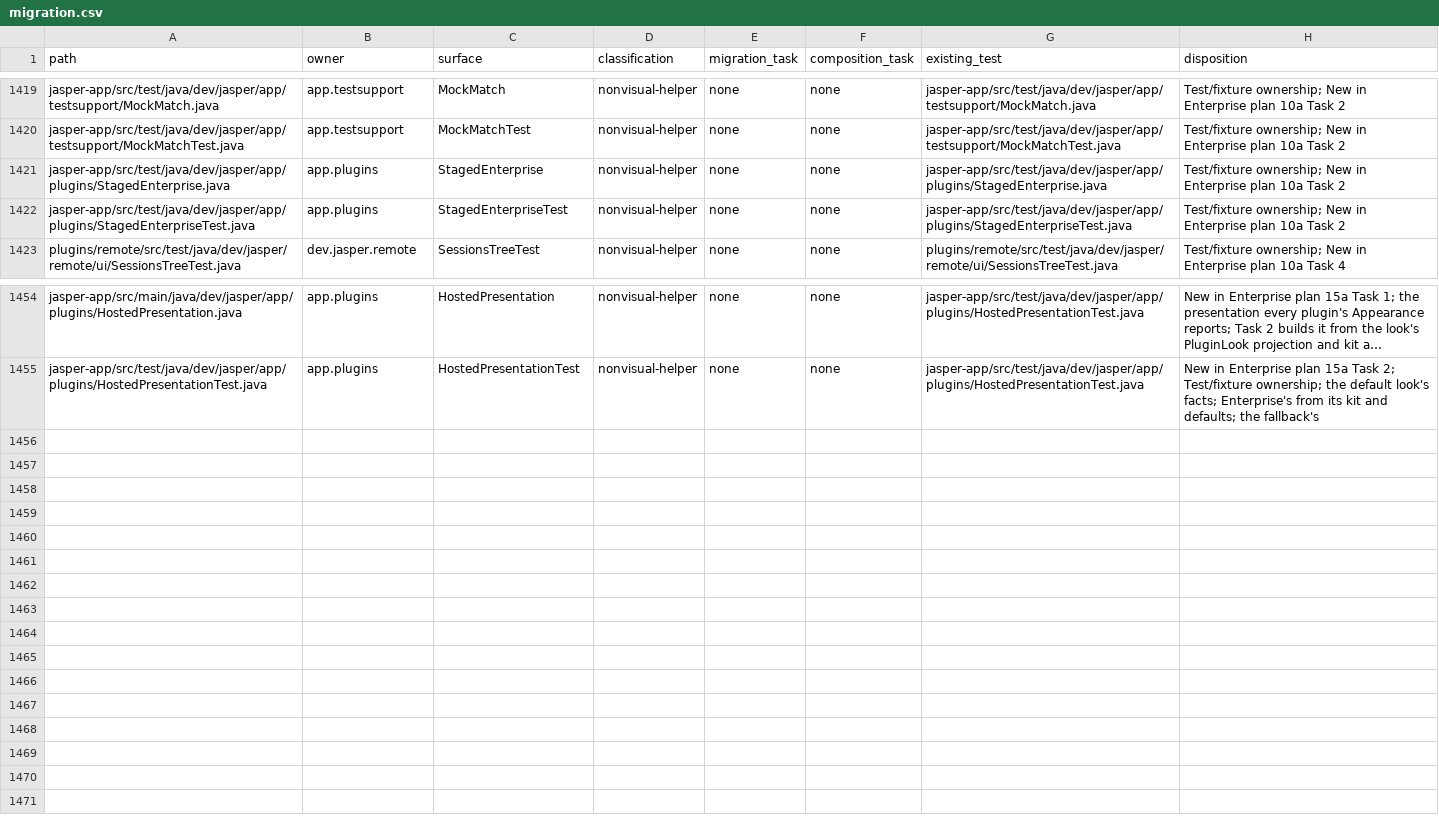
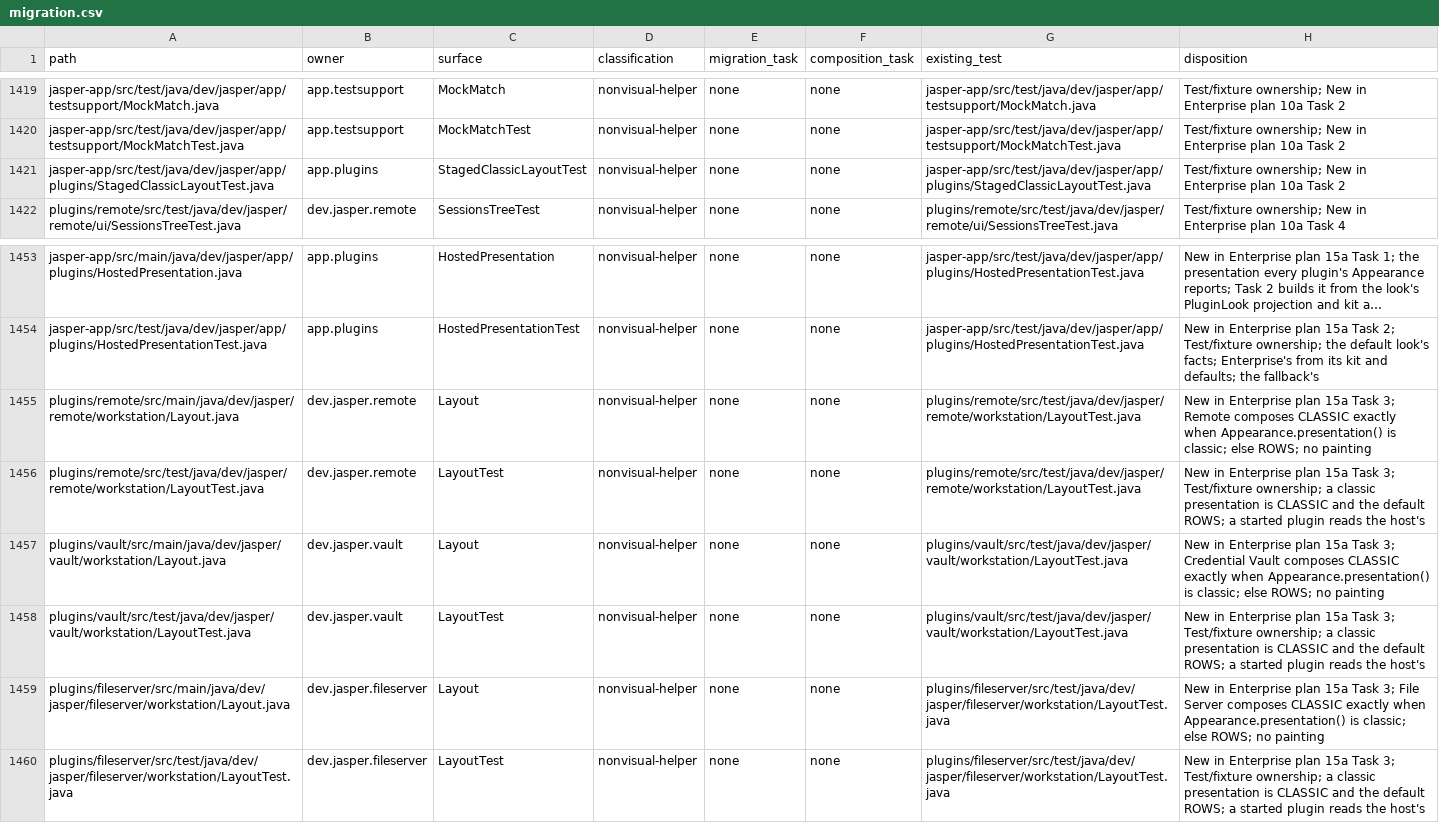
Before and after one commit to an0nn30/Jasper, a CSV file: docs/design/theme-engine/migration.csv, drawn as a sheet; only a part is shown, gaps mark what is left out; long unchanged cells end in …; removed rows and columns are numbered as before the commit, all else as after; the diff names each change by its address in the sheet, - before the commit and + after, or states it on an @@ line.

```diff
--- a/docs/design/theme-engine/migration.csv
+++ b/docs/design/theme-engine/migration.csv
-row 1421: jasper-app/src/test/java/dev/jasper/app/plugins/StagedEnterprise.java | app.plugins | StagedEnterprise | nonvisual-helper | none | none | jasper-app/src/test/java/dev/jasper/app/plugins/StagedEnterprise.java | Test/fixture ownership; New in Enterprise plan 10a Task 2
-A1421 (path): jasper-app/src/test/java/dev/jasper/app/plugins/StagedEnterpriseTest.java
+A1421 (path): jasper-app/src/test/java/dev/jasper/app/plugins/StagedClassicLayoutTest.java
-C1421 (surface): StagedEnterpriseTest
+C1421 (surface): StagedClassicLayoutTest
-G1421 (existing_test): jasper-app/src/test/java/dev/jasper/app/plugins/StagedEnterpriseTest.java
+G1421 (existing_test): jasper-app/src/test/java/dev/jasper/app/plugins/StagedClassicLayoutTest.java
+row 1455: plugins/remote/src/main/java/dev/jasper/remote/workstation/Layout.java | dev.jasper.remote | Layout | nonvisual-helper | none | none | plugins/remote/src/test/java/dev/jasper/remote/workstation/LayoutTest.java | New in Enterprise plan 15a Task 3; Remote composes CLASSIC exactly when Appearance.presentation() is classic; else ROWS; no painting
+row 1456: plugins/remote/src/test/java/dev/jasper/remote/workstation/LayoutTest.java | dev.jasper.remote | LayoutTest | nonvisual-helper | none | none | plugins/remote/src/test/java/dev/jasper/remote/workstation/LayoutTest.java | New in Enterprise plan 15a Task 3; Test/fixture ownership; a classic presentation is CLASSIC and the default ROWS; a started plugin reads the host's
+row 1457: plugins/vault/src/main/java/dev/jasper/vault/workstation/Layout.java | dev.jasper.vault | Layout | nonvisual-helper | none | none | plugins/vault/src/test/java/dev/jasper/vault/workstation/LayoutTest.java | New in Enterprise plan 15a Task 3; Credential Vault composes CLASSIC exactly when Appearance.presentation() is classic; else ROWS; no painting
+row 1458: plugins/vault/src/test/java/dev/jasper/vault/workstation/LayoutTest.java | dev.jasper.vault | LayoutTest | nonvisual-helper | none | none | plugins/vault/src/test/java/dev/jasper/vault/workstation/LayoutTest.java | New in Enterprise plan 15a Task 3; Test/fixture ownership; a classic presentation is CLASSIC and the default ROWS; a started plugin reads the host's
+row 1459: plugins/fileserver/src/main/java/dev/jasper/fileserver/workstation/Layout.java | dev.jasper.fileserver | Layout | nonvisual-helper | none | none | plugins/fileserver/src/test/java/dev/jasper/fileserver/workstation/LayoutTest.java | New in Enterprise plan 15a Task 3; File Server composes CLASSIC exactly when Appearance.presentation() is classic; else ROWS; no painting
+row 1460: plugins/fileserver/src/test/java/dev/jasper/fileserver/workstation/LayoutTest.java | dev.jasper.fileserver | LayoutTest | nonvisual-helper | none | none | plugins/fileserver/src/test/java/dev/jasper/fileserver/workstation/LayoutTest.java | New in Enterprise plan 15a Task 3; Test/fixture ownership; a classic presentation is CLASSIC and the default ROWS; a started plugin reads the host's
```
Also changed, not shown: 32 other files.
